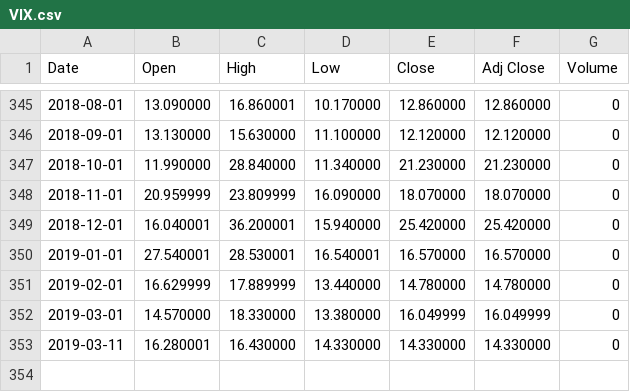
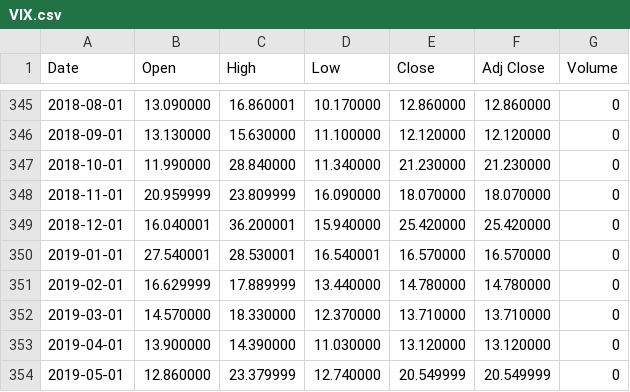
Before and after one commit to onomoto/R2, a CSV file: index/CSV/VIX.csv, drawn as a sheet; only a part is shown, gaps mark what is left out.

Commit message:
fix bug to substring end date from last index of cli_xts
new VIX till 2019-05-01


fix bug to change daily SP5 to to.monthly(SP5).

```diff
--- a/index/CSV/VIX.csv
+++ b/index/CSV/VIX.csv
@@ -351,3 +351,4 @@ Date,Open,High,Low,Close,Adj Close,Volume
 2019-02-01,16.629999,17.889999,13.440000,14.780000,14.780000,0
-2019-03-01,14.570000,18.330000,13.380000,16.049999,16.049999,0
-2019-03-11,16.280001,16.430000,14.330000,14.330000,14.330000,0
+2019-03-01,14.570000,18.330000,12.370000,13.710000,13.710000,0
+2019-04-01,13.900000,14.390000,11.030000,13.120000,13.120000,0
+2019-05-01,12.860000,23.379999,12.740000,20.549999,20.549999,0
```
Also changed, not shown: 1 other file.
